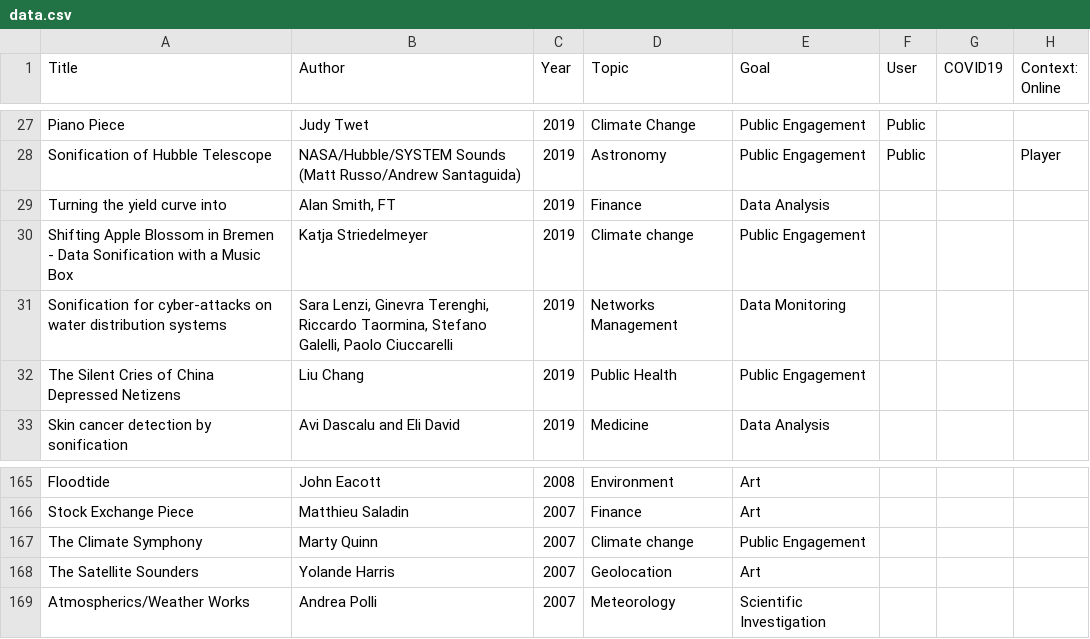
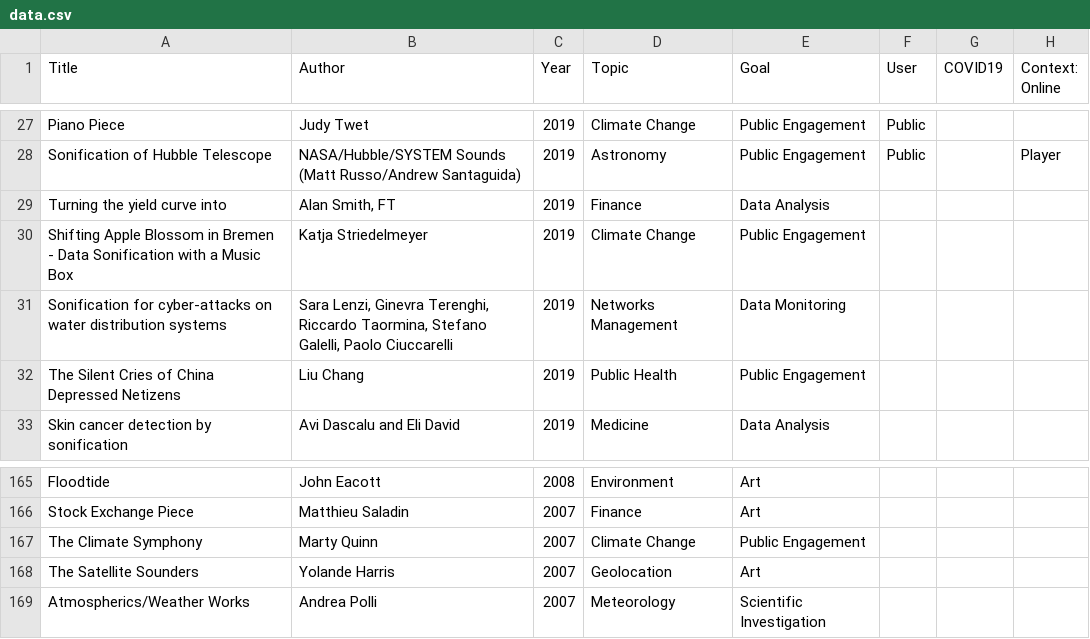
Before and after one commit to NU-Center-for-Design/sonification, a CSV file: _data/data.csv, drawn as a sheet; only a part is shown, gaps mark what is left out; the diff names each change by its address in the sheet, - before the commit and + after, or states it on an @@ line.

Commit message:
update

```diff
--- a/_data/data.csv
+++ b/_data/data.csv
-D30 (Topic): Climate change
+D30 (Topic): Climate Change
-D167 (Topic): Climate change
+D167 (Topic): Climate Change
```
